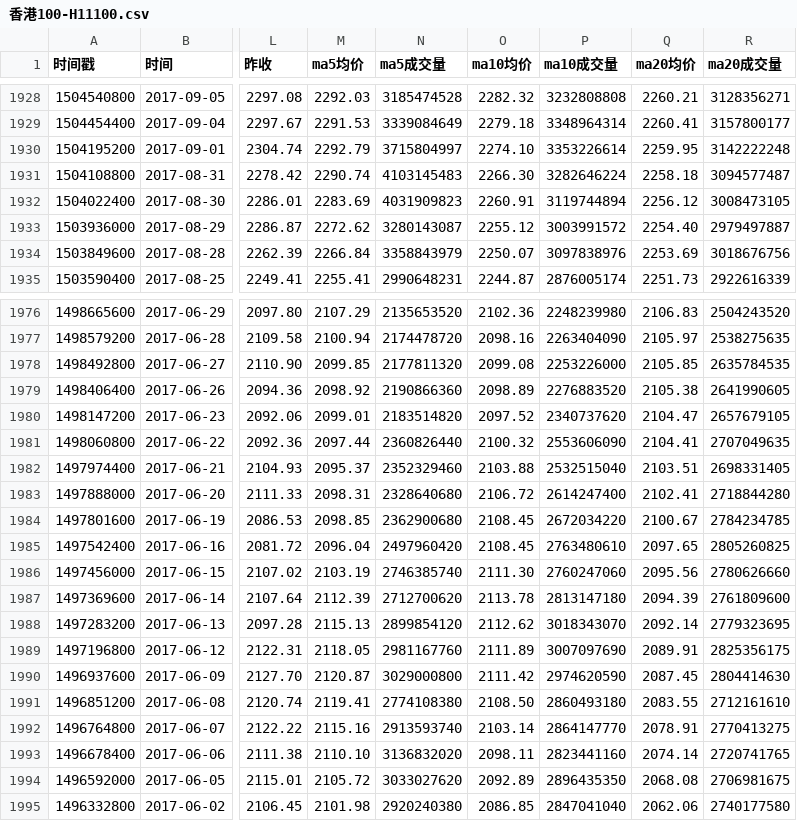
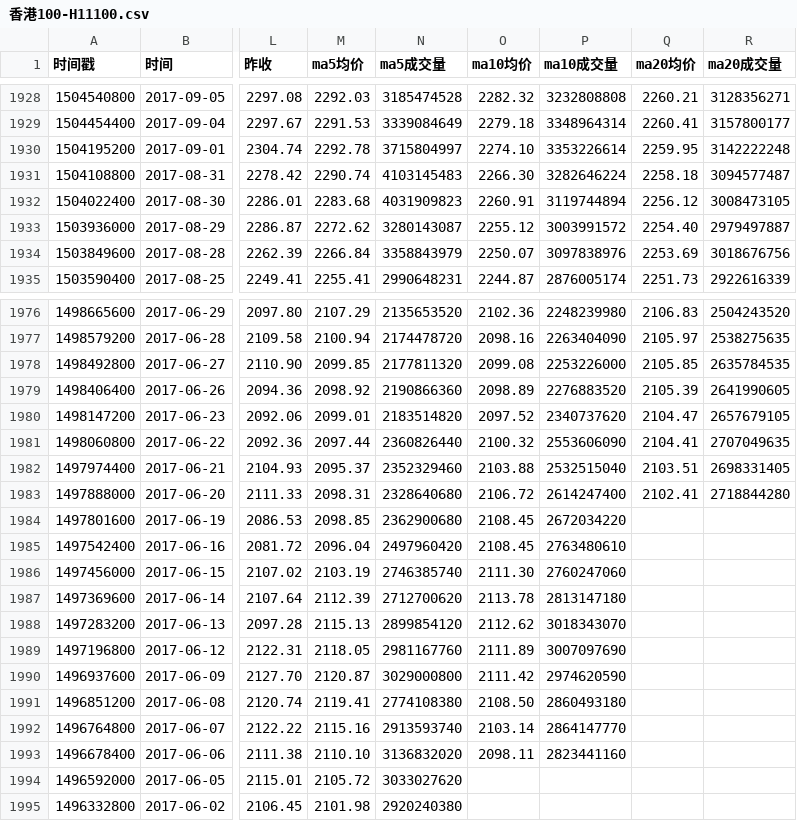
Before and after one commit to cmdSTARMO/market_repo, a CSV file: market_data/香港100-H11100.csv, drawn as a sheet; only a part is shown, gaps mark what is left out; the diff covers the shown part only; the diff names each change by its address in the sheet, - before the commit and + after, or states it on an @@ line.

```diff
--- a/market_data/香港100-H11100.csv
+++ b/market_data/香港100-H11100.csv
-M1930 (ma5均价): 2292.79
+M1930 (ma5均价): 2292.78
-M1932 (ma5均价): 2283.69
+M1932 (ma5均价): 2283.68
-Q1979 (ma20均价): 2105.38
+Q1979 (ma20均价): 2105.39
-Q1984 (ma20均价): 2100.67
+Q1984 (ma20均价): (empty)
-R1984 (ma20成交量): 2784234785
+R1984 (ma20成交量): (empty)
-Q1985 (ma20均价): 2097.65
+Q1985 (ma20均价): (empty)
-R1985 (ma20成交量): 2805260825
+R1985 (ma20成交量): (empty)
-Q1986 (ma20均价): 2095.56
+Q1986 (ma20均价): (empty)
-R1986 (ma20成交量): 2780626660
+R1986 (ma20成交量): (empty)
-Q1987 (ma20均价): 2094.39
+Q1987 (ma20均价): (empty)
-R1987 (ma20成交量): 2761809600
+R1987 (ma20成交量): (empty)
-Q1988 (ma20均价): 2092.14
+Q1988 (ma20均价): (empty)
-R1988 (ma20成交量): 2779323695
+R1988 (ma20成交量): (empty)
-Q1989 (ma20均价): 2089.91
+Q1989 (ma20均价): (empty)
-R1989 (ma20成交量): 2825356175
+R1989 (ma20成交量): (empty)
-Q1990 (ma20均价): 2087.45
+Q1990 (ma20均价): (empty)
-R1990 (ma20成交量): 2804414630
+R1990 (ma20成交量): (empty)
-Q1991 (ma20均价): 2083.55
+Q1991 (ma20均价): (empty)
-R1991 (ma20成交量): 2712161610
+R1991 (ma20成交量): (empty)
-Q1992 (ma20均价): 2078.91
+Q1992 (ma20均价): (empty)
-R1992 (ma20成交量): 2770413275
+R1992 (ma20成交量): (empty)
-Q1993 (ma20均价): 2074.14
+Q1993 (ma20均价): (empty)
-R1993 (ma20成交量): 2720741765
+R1993 (ma20成交量): (empty)
-O1994 (ma10均价): 2092.89
+O1994 (ma10均价): (empty)
-P1994 (ma10成交量): 2896435350
+P1994 (ma10成交量): (empty)
-Q1994 (ma20均价): 2068.08
+Q1994 (ma20均价): (empty)
-R1994 (ma20成交量): 2706981675
+R1994 (ma20成交量): (empty)
-O1995 (ma10均价): 2086.85
+O1995 (ma10均价): (empty)
-P1995 (ma10成交量): 2847041040
+P1995 (ma10成交量): (empty)
-Q1995 (ma20均价): 2062.06
+Q1995 (ma20均价): (empty)
-R1995 (ma20成交量): 2740177580
+R1995 (ma20成交量): (empty)
```
Also changed, not shown: 66 edited cells elsewhere in this file, market_data/印度孟买SENSEX-SENSEX.csv, market_data/德国DAX-DAX.csv, 26 other files.
